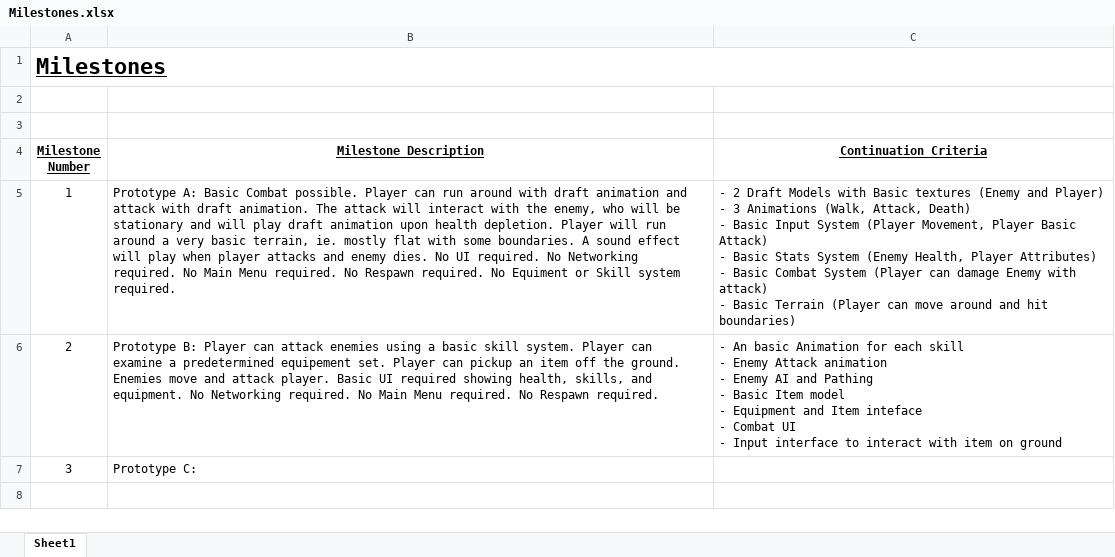
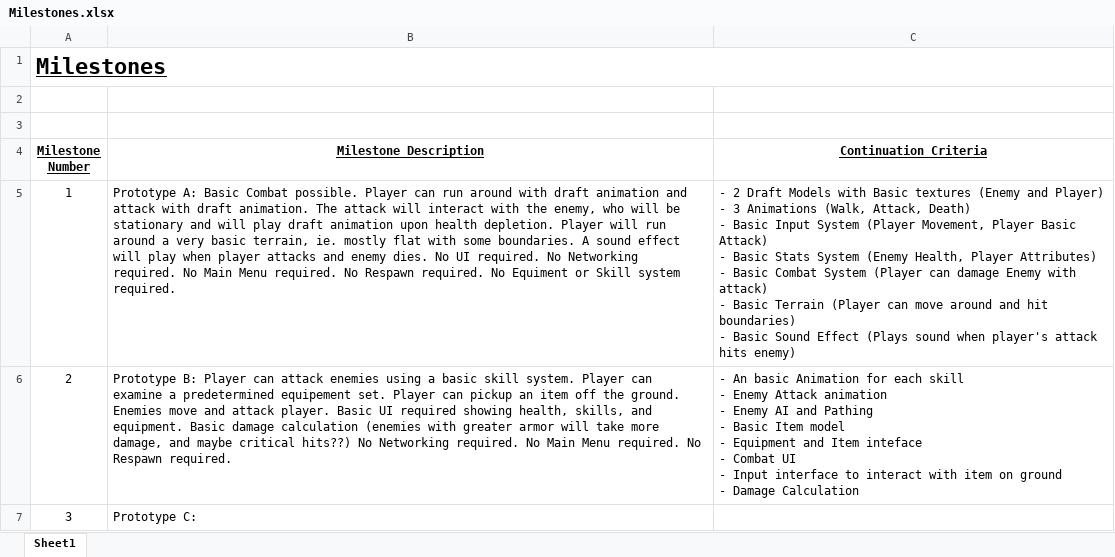
Before and after one commit to FrozenMetalStudios/Falcon, an Excel workbook: Documentation/Planning/_Milestones/Milestones.xlsx, sheet Sheet1, drawn as a sheet; values as stored, in another font and other column widths than the file's, no borders; ↵ is a line break in a cell; the diff names each change by its address in the sheet, - before the commit and + after, or states it on an @@ line.

Commit message:
Updated Milestone
Added basic sound effect criteria to milestone 1
Added basic damage calculation to milestone 2

```diff
--- a/Documentation/Planning/_Milestones/Milestones.xlsx (sheet Sheet1)
+++ b/Documentation/Planning/_Milestones/Milestones.xlsx (sheet Sheet1)
-C5 (Continuation Criteria): …hit boundaries)
+C5 (Continuation Criteria): …hit boundaries) ↵ - Basic Sound Effect (Plays sound when player's attack hits enemy)
-B6 (Milestone Description): …and equipment. No Networking…
+B6 (Milestone Description): …and equipment. Basic damage calculation (enemies with greater armor will take more damage, and maybe critical hits??) No Networking…
-C6 (Continuation Criteria): …on ground
+C6 (Continuation Criteria): …on ground ↵ - Damage Calculation
```
